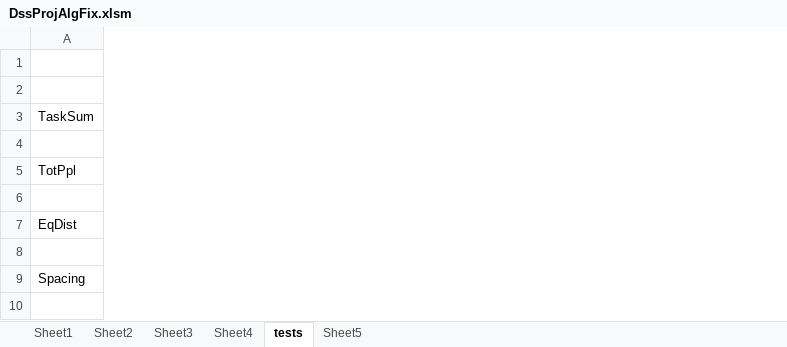
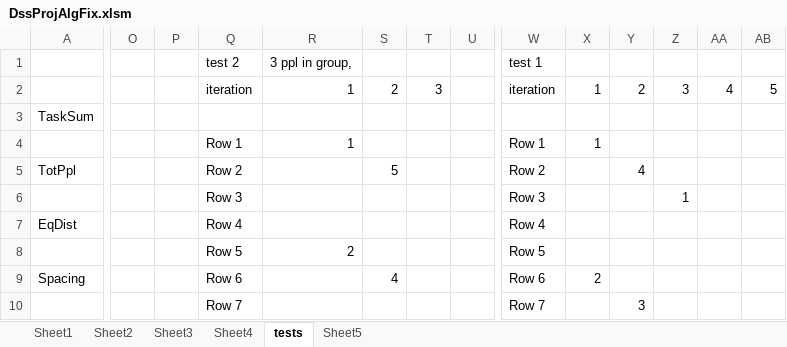
Before and after one commit to CompleteTheSquare/DecisionSupportSystem, an Excel workbook: DssProjAlgFix.xlsm, sheet tests, drawn as a sheet; only a part is shown, gaps mark what is left out; values as stored, in another font and other column widths than the file's, no borders; rows hold the shown columns only; the diff covers the shown part only; the diff names each change by its address in the sheet, - before the commit and + after, or states it on an @@ line.

```diff
--- a/DssProjAlgFix.xlsm (sheet tests)
+++ b/DssProjAlgFix.xlsm (sheet tests)
+column O, empty
+column P, empty
+column Q, rows 1-10: test 2 | iteration |  | Row 1 | Row 2 | Row 3 | Row 4 | Row 5 | Row 6 | Row 7
+column R, rows 1-8: 3 ppl in group, | 1 |  | 1 |  |  |  | 2
+column S, rows 2-9: 2 |  |  | 5 |  |  |  | 4
+column T, row 2: 3
+column U, empty
+column W, rows 1-10: test 1 | iteration |  | Row 1 | Row 2 | Row 3 | Row 4 | Row 5 | Row 6 | Row 7
+column X, rows 2-9: 1 |  | 1 |  |  |  |  | 2
+column Y, rows 2-10: 2 |  |  | 4 |  |  |  |  | 3
+column Z, rows 2-6: 3 |  |  |  | 1
+column AA, row 2: 4
+column AB, row 2: 5
-row 1: (empty)
+row 1:  |  |  | test 2 | 3 ppl in group, |  |  |  | test 1
```
Also changed, not shown: 33 added rows and 1 added column elsewhere in this sheet, sheet Sheet4, sheet Sheet2, sheet Sheet1.
